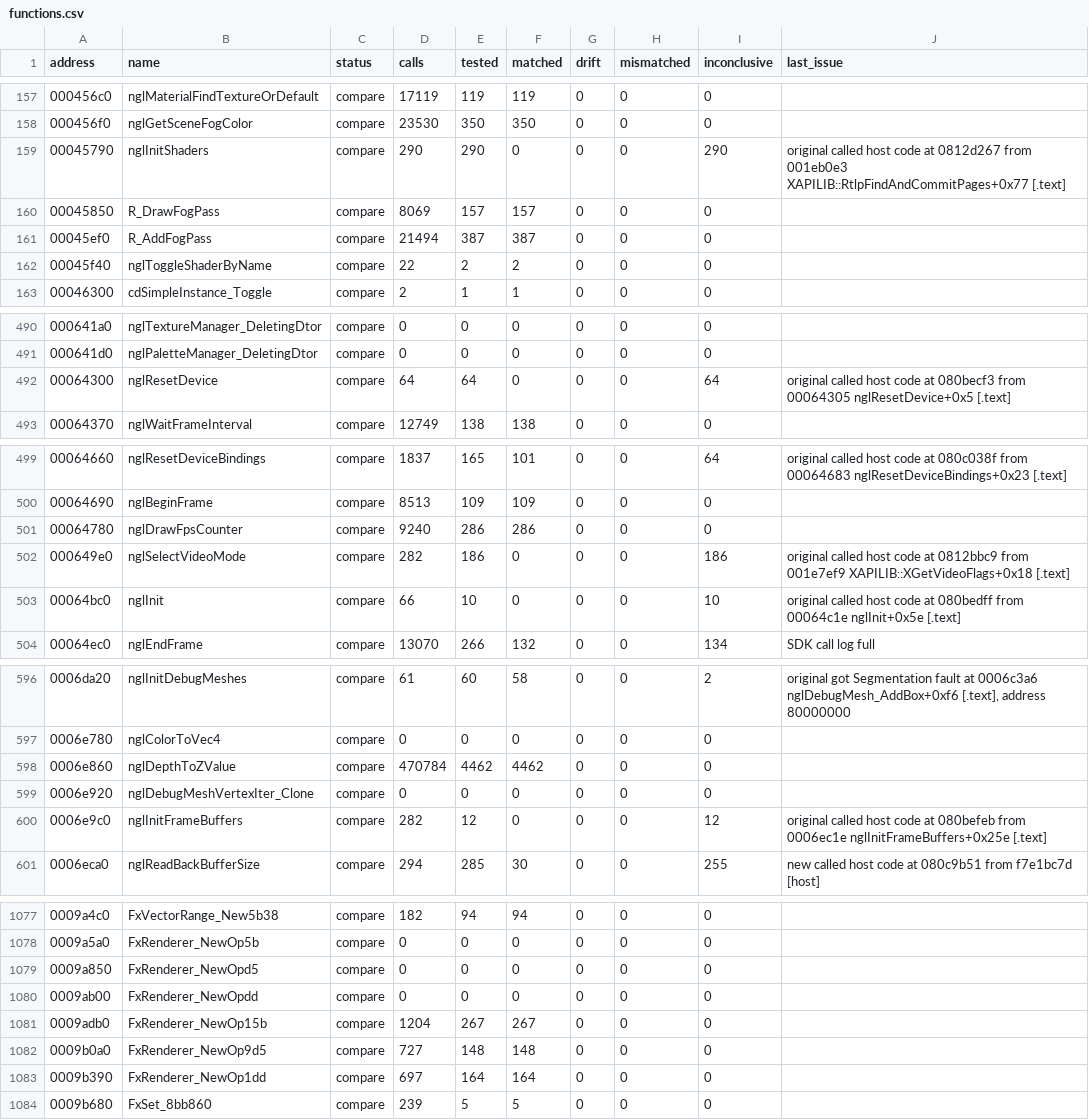
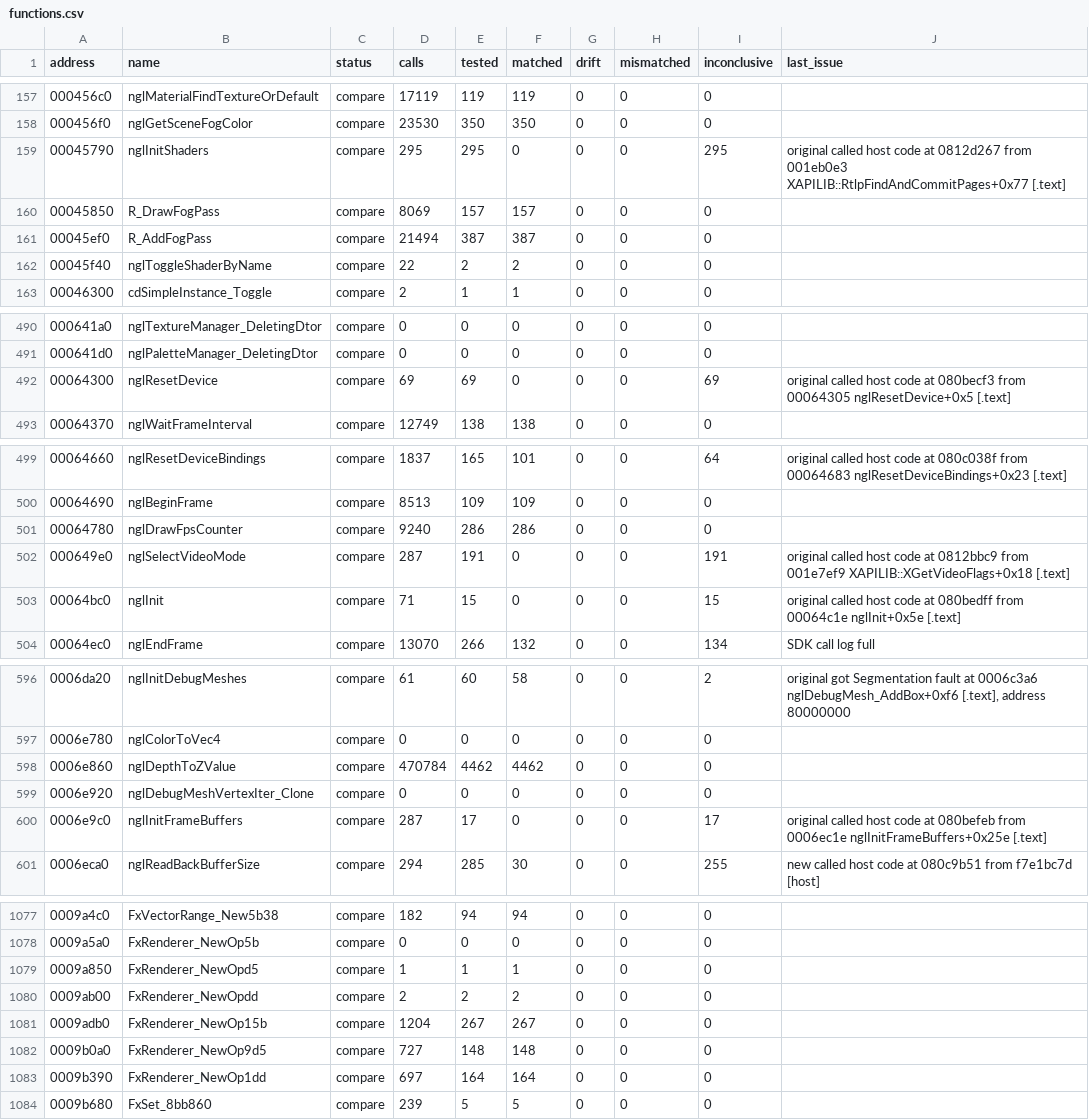
Before and after one commit to SmokeDoggy044/CoD2-BRO-Native-Loader, a CSV file: tools/data/functions.csv, drawn as a sheet; only a part is shown, gaps mark what is left out; the diff covers the shown part only.

```diff
--- a/tools/data/functions.csv
+++ b/tools/data/functions.csv
@@ -158,3 +158,3 @@ address,name,status,calls,tested,matched,drift,mismatched,inconclusive,last_issu
 000456f0,nglGetSceneFogColor,compare,23530,350,350,0,0,0,""
-00045790,nglInitShaders,compare,290,290,0,0,0,290,"original called host code at 0812d267 from 001eb0e3 XAPILIB::RtlpFindAndCommitPages+0x77 [.text]"
+00045790,nglInitShaders,compare,295,295,0,0,0,295,"original called host code at 0812d267 from 001eb0e3 XAPILIB::RtlpFindAndCommitPages+0x77 [.text]"
 00045850,R_DrawFogPass,compare,8069,157,157,0,0,0,""
@@ -491,3 +491,3 @@ address,name,status,calls,tested,matched,drift,mismatched,inconclusive,last_issu
 000641d0,nglPaletteManager_DeletingDtor,compare,0,0,0,0,0,0,""
-00064300,nglResetDevice,compare,64,64,0,0,0,64,"original called host code at 080becf3 from 00064305 nglResetDevice+0x5 [.text]"
+00064300,nglResetDevice,compare,69,69,0,0,0,69,"original called host code at 080becf3 from 00064305 nglResetDevice+0x5 [.text]"
 00064370,nglWaitFrameInterval,compare,12749,138,138,0,0,0,""
@@ -501,4 +501,4 @@ address,name,status,calls,tested,matched,drift,mismatched,inconclusive,last_issu
 00064780,nglDrawFpsCounter,compare,9240,286,286,0,0,0,""
-000649e0,nglSelectVideoMode,compare,282,186,0,0,0,186,"original called host code at 0812bbc9 from 001e7ef9 XAPILIB::XGetVideoFlags+0x18 [.text]"
-00064bc0,nglInit,compare,66,10,0,0,0,10,"original called host code at 080bedff from 00064c1e nglInit+0x5e [.text]"
+000649e0,nglSelectVideoMode,compare,287,191,0,0,0,191,"original called host code at 0812bbc9 from 001e7ef9 XAPILIB::XGetVideoFlags+0x18 [.text]"
+00064bc0,nglInit,compare,71,15,0,0,0,15,"original called host code at 080bedff from 00064c1e nglInit+0x5e [.text]"
 00064ec0,nglEndFrame,compare,13070,266,132,0,0,134,"SDK call log full"
@@ -599,3 +599,3 @@ address,name,status,calls,tested,matched,drift,mismatched,inconclusive,last_issu
 0006e920,nglDebugMeshVertexIter_Clone,compare,0,0,0,0,0,0,""
-0006e9c0,nglInitFrameBuffers,compare,282,12,0,0,0,12,"original called host code at 080befeb from 0006ec1e nglInitFrameBuffers+0x25e [.text]"
+0006e9c0,nglInitFrameBuffers,compare,287,17,0,0,0,17,"original called host code at 080befeb from 0006ec1e nglInitFrameBuffers+0x25e [.text]"
 0006eca0,nglReadBackBufferSize,compare,294,285,30,0,0,255,"new called host code at 080c9b51 from f7e1bc7d [host]"
@@ -1078,4 +1078,4 @@ address,name,status,calls,tested,matched,drift,mismatched,inconclusive,last_issu
 0009a5a0,FxRenderer_NewOp5b,compare,0,0,0,0,0,0,""
-0009a850,FxRenderer_NewOpd5,compare,0,0,0,0,0,0,""
-0009ab00,FxRenderer_NewOpdd,compare,0,0,0,0,0,0,""
+0009a850,FxRenderer_NewOpd5,compare,1,1,1,0,0,0,""
+0009ab00,FxRenderer_NewOpdd,compare,2,2,2,0,0,0,""
 0009adb0,FxRenderer_NewOp15b,compare,1204,267,267,0,0,0,""
```
Also changed, not shown: 12 edited cells elsewhere in this file, tools/data/progress.csv, 1 other file.
